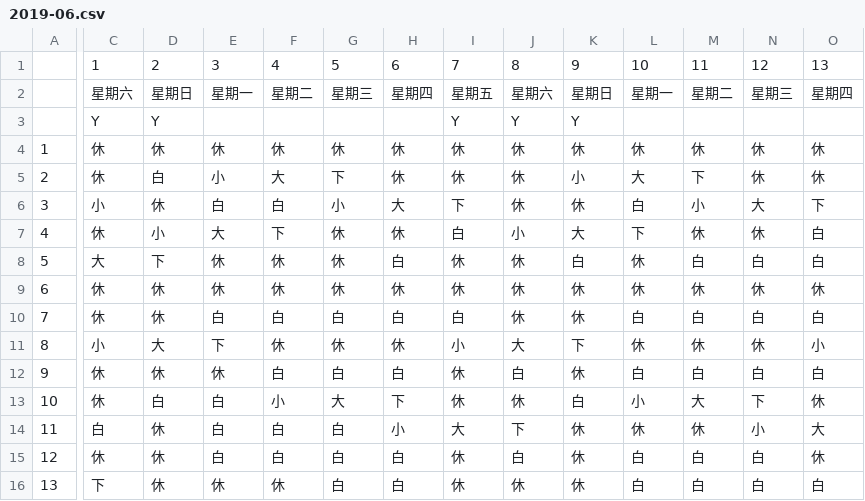
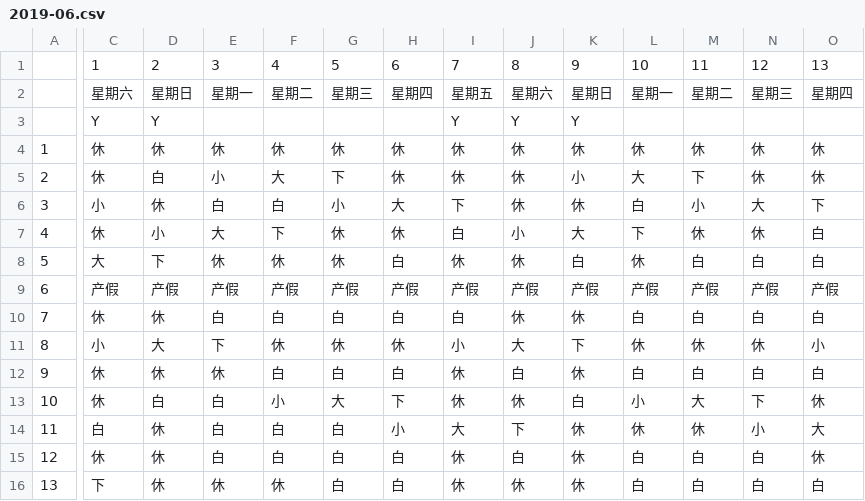
Before and after one commit to lin/pifu, a CSV file: data/raw/csv/2019-06.csv, drawn as a sheet; only a part is shown, gaps mark what is left out; the diff covers the shown part only; the diff names each change by its address in the sheet, - before the commit and + after, or states it on an @@ line.

Commit message:
update pandemic data

```diff
--- a/data/raw/csv/2019-06.csv
+++ b/data/raw/csv/2019-06.csv
-C9: 休
+C9: 产假
-D9: 休
+D9: 产假
-E9: 休
+E9: 产假
-F9: 休
+F9: 产假
-G9: 休
+G9: 产假
-H9: 休
+H9: 产假
-I9: 休
+I9: 产假
-J9: 休
+J9: 产假
-K9: 休
+K9: 产假
-L9: 休
+L9: 产假
-M9: 休
+M9: 产假
-N9: 休
+N9: 产假
-O9: 休
+O9: 产假
```
Also changed, not shown: 17 edited cells elsewhere in this file, 14 other files.
